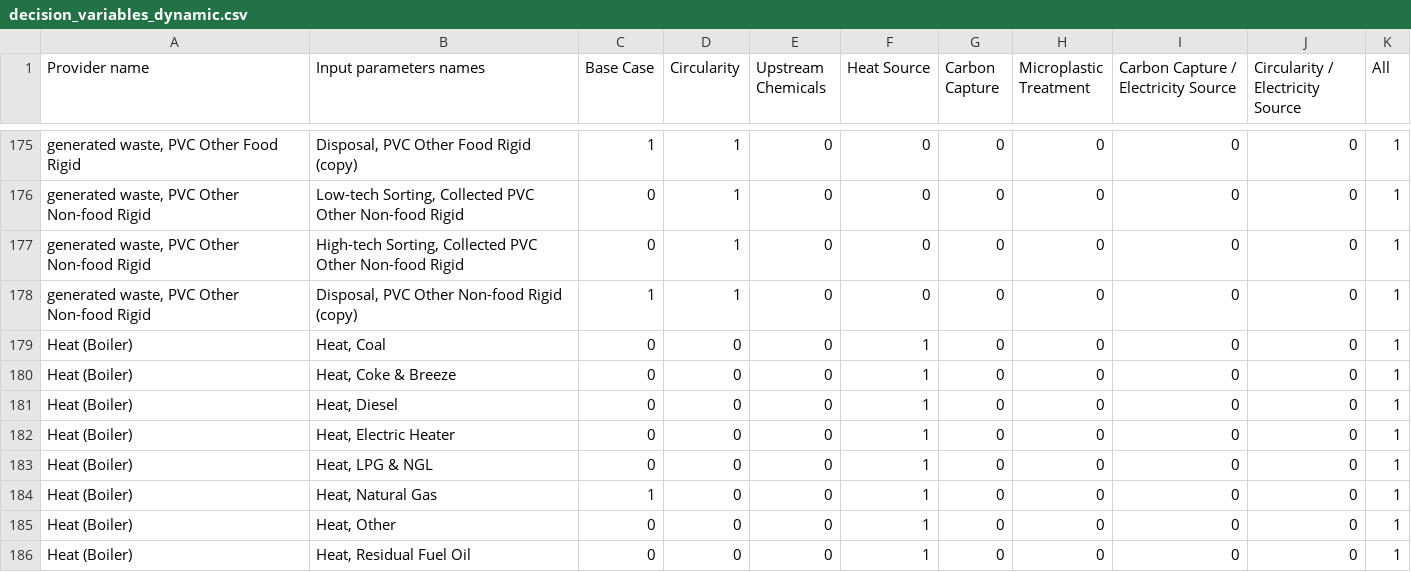
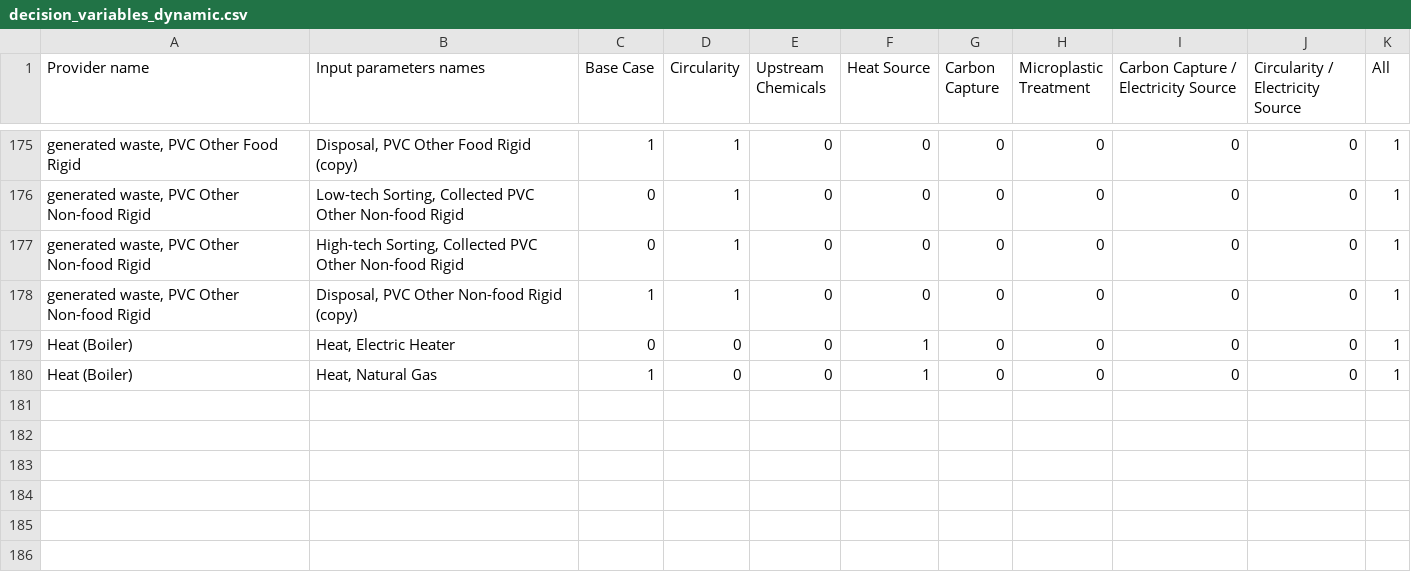
Before and after one commit to FarshidNazemi/packaging-roadmap, a CSV file: data/decision_variables_dynamic.csv, drawn as a sheet; only a part is shown, gaps mark what is left out; the diff names each change by its address in the sheet, - before the commit and + after, or states it on an @@ line.

```diff
--- a/data/decision_variables_dynamic.csv
+++ b/data/decision_variables_dynamic.csv
-row 179: Heat (Boiler) | Heat, Coal | 0 | 0 | 0 | 1 | 0 | 0 | 0 | 0 | 1
-row 180: Heat (Boiler) | Heat, Coke & Breeze | 0 | 0 | 0 | 1 | 0 | 0 | 0 | 0 | 1
-row 181: Heat (Boiler) | Heat, Diesel | 0 | 0 | 0 | 1 | 0 | 0 | 0 | 0 | 1
-row 183: Heat (Boiler) | Heat, LPG & NGL | 0 | 0 | 0 | 1 | 0 | 0 | 0 | 0 | 1
-row 185: Heat (Boiler) | Heat, Other | 0 | 0 | 0 | 1 | 0 | 0 | 0 | 0 | 1
-row 186: Heat (Boiler) | Heat, Residual Fuel Oil | 0 | 0 | 0 | 1 | 0 | 0 | 0 | 0 | 1
```
Also changed, not shown: data/new_flow_roadmap.csv, index_A_updated.csv, 1 other file.
